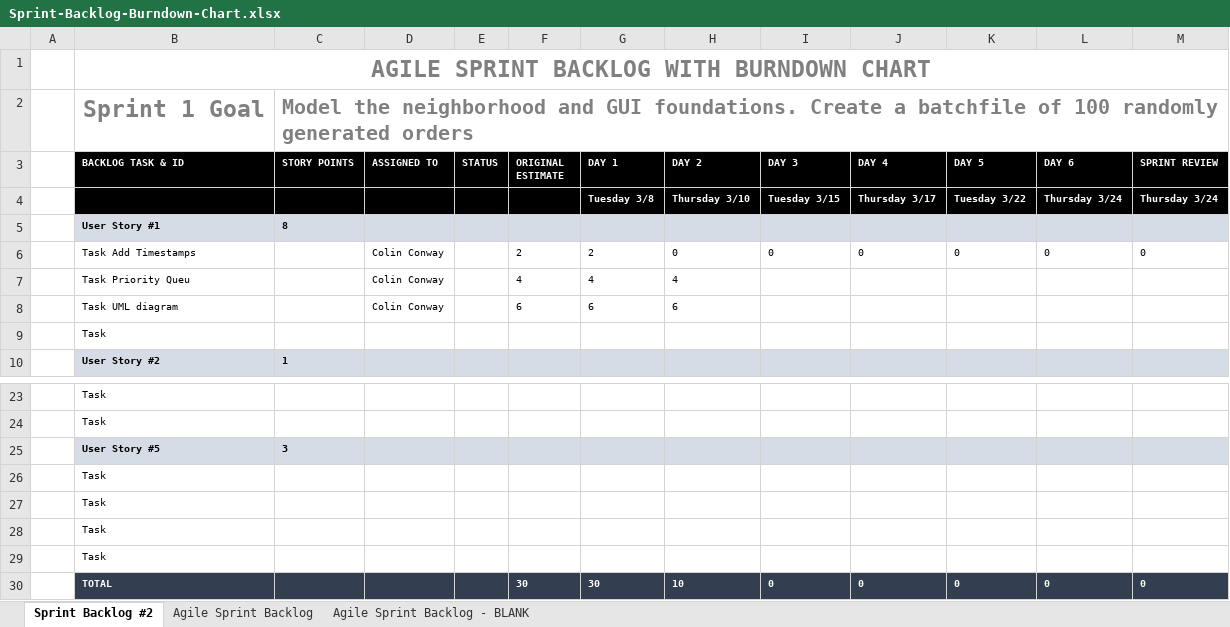
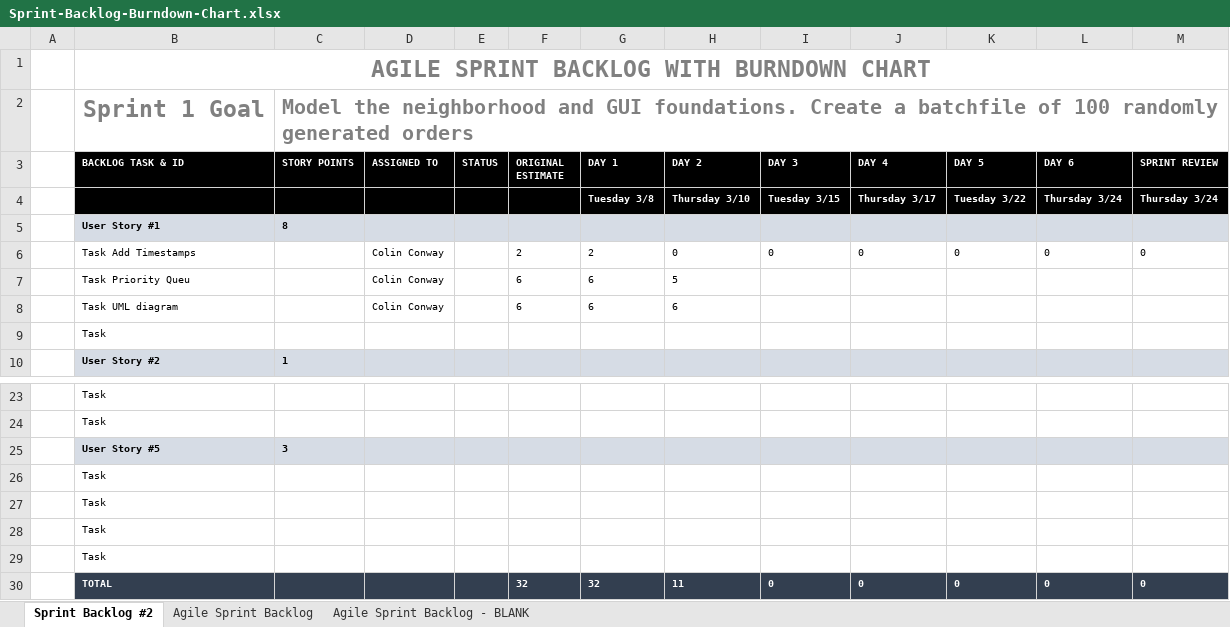
Before and after one commit to tabato/sandwichTruckProj., an Excel workbook: Sprint-Backlog-Burndown-Chart.xlsx, sheet Sprint Backlog #2, drawn as a sheet; only a part is shown, gaps mark what is left out; values as stored, in another font and other column widths than the file's, no borders; charts and pictures not drawn; removed rows and columns are numbered as before the commit, all else as after; the diff names each change by its address in the sheet, - before the commit and + after, or states it on an @@ line.

Commit message:
Updated Sprint Burndown Chart

```diff
--- a/Sprint-Backlog-Burndown-Chart.xlsx (sheet Sprint Backlog #2)
+++ b/Sprint-Backlog-Burndown-Chart.xlsx (sheet Sprint Backlog #2)
-row 7:  | Task Priority Queu |  | Colin Conway |  | 4 | 4 | 4
+row 7:  | Task Priority Queu |  | Colin Conway |  | 6 | 6 | 5
-F30 (ORIGINAL ESTIMATE): 30
+F30 (ORIGINAL ESTIMATE): 32
-G30 (DAY 1): 30
+G30 (DAY 1): 32
-H30 (DAY 2): 10
+H30 (DAY 2): 11
```
Also changed, not shown: charts or pictures.
